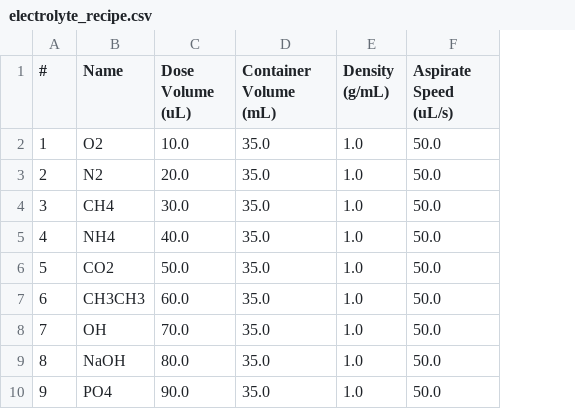
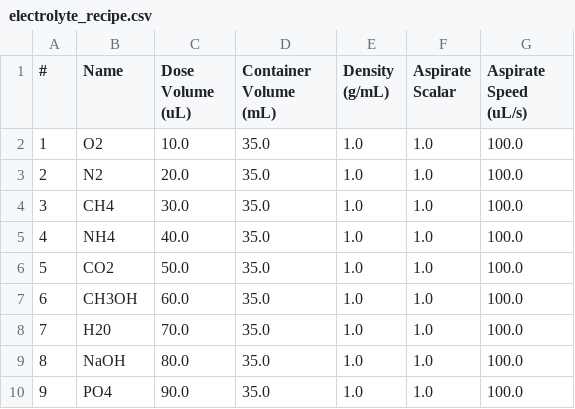
Before and after one commit to flynn-98/electrolyte-mixing-station, a CSV file: data/recipes/electrolyte_recipe.csv, drawn as a sheet; addresses are those after the commit; the diff names each change by its address in the sheet, - before the commit and + after, or states it on an @@ line.

Commit message:
Aspirate scalar added to CSV

```diff
--- a/data/recipes/electrolyte_recipe.csv
+++ b/data/recipes/electrolyte_recipe.csv
+column F (Aspirate Scalar), rows 2-10: all 1.0
-G2:G10 (Aspirate Speed (uL/s)): 50.0
+G2:G10 (Aspirate Speed (uL/s)): 100.0
-B7 (Name): CH3CH3
+B7 (Name): CH3OH
-B8 (Name): OH
+B8 (Name): H20
```
Also changed, not shown: 5 other files.
